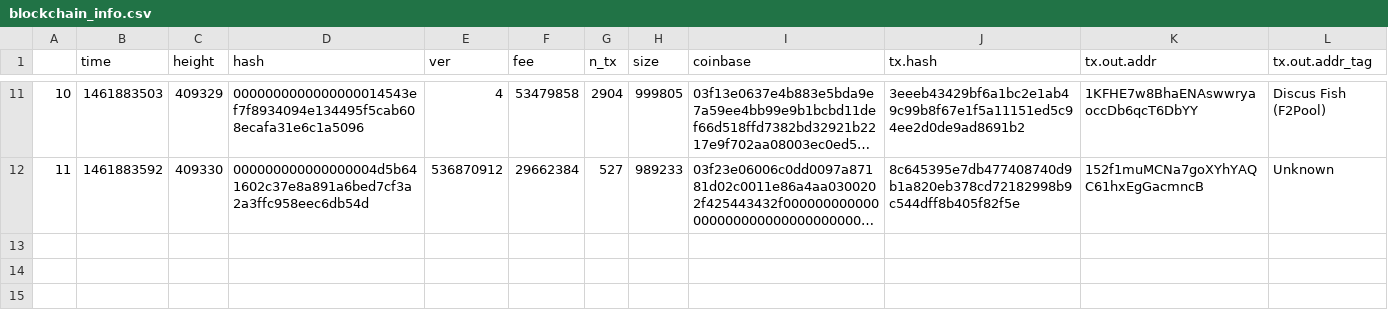
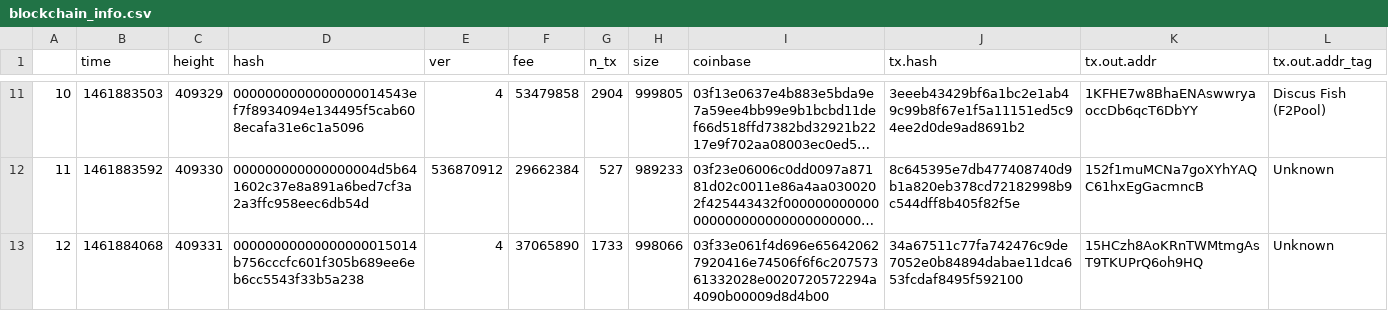
Before and after one commit to organofcorti/blockchain-info-scraper, a CSV file: blockchain_info.csv, drawn as a sheet; only a part is shown, gaps mark what is left out; long unchanged cells end in …; the diff names each change by its address in the sheet, - before the commit and + after, or states it on an @@ line.

Commit message:
initial commit
example .csv output

```diff
--- a/blockchain_info.csv
+++ b/blockchain_info.csv
+row 13: 12 | 1461884068 | 409331 | 00000000000000000015014b756cccfc601f305b689ee6eb6cc5543f33b5a238 | 4 | 37065890 | 1733 | 998066 | 03f33e061f4d696e656420627920416e74506f6f6c20757361332028e0020720572294a4090b00009d8d4b00 | 34a67511c77fa742476c9de7052e0b84894dabae11dca653fcdaf8495f592100 | 15HCzh8AoKRnTWMtmgAsT9TKUPrQ6oh9HQ | Unknown
```
